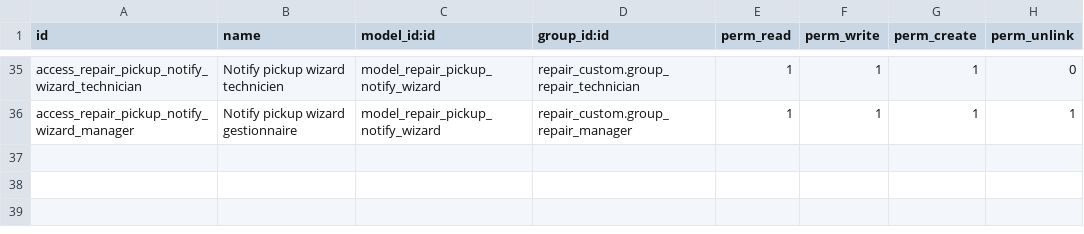
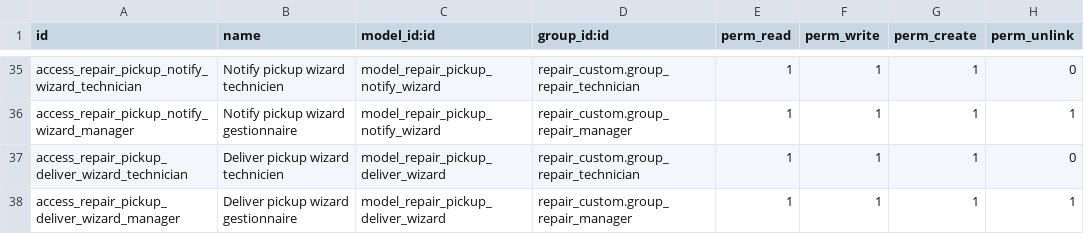
Before and after one commit to 1gosh/custom_addons, a CSV file: repair_custom/security/ir.model.access.csv, drawn as a sheet; only a part is shown, gaps mark what is left out; the diff names each change by its address in the sheet, - before the commit and + after, or states it on an @@ line.

```diff
--- a/repair_custom/security/ir.model.access.csv
+++ b/repair_custom/security/ir.model.access.csv
+row 37: access_repair_pickup_deliver_wizard_technician | Deliver pickup wizard technicien | model_repair_pickup_deliver_wizard | repair_custom.group_repair_technician | 1 | 1 | 1 | 0
+row 38: access_repair_pickup_deliver_wizard_manager | Deliver pickup wizard gestionnaire | model_repair_pickup_deliver_wizard | repair_custom.group_repair_manager | 1 | 1 | 1 | 1
```
Also changed, not shown: 5 other files.
